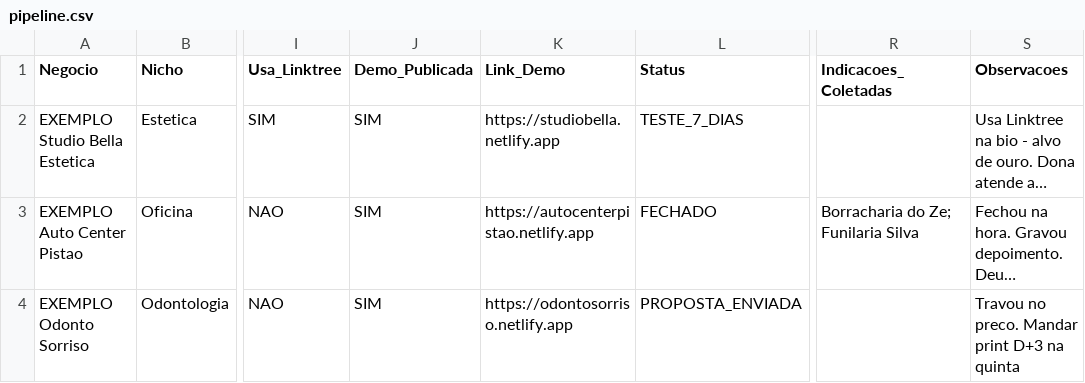
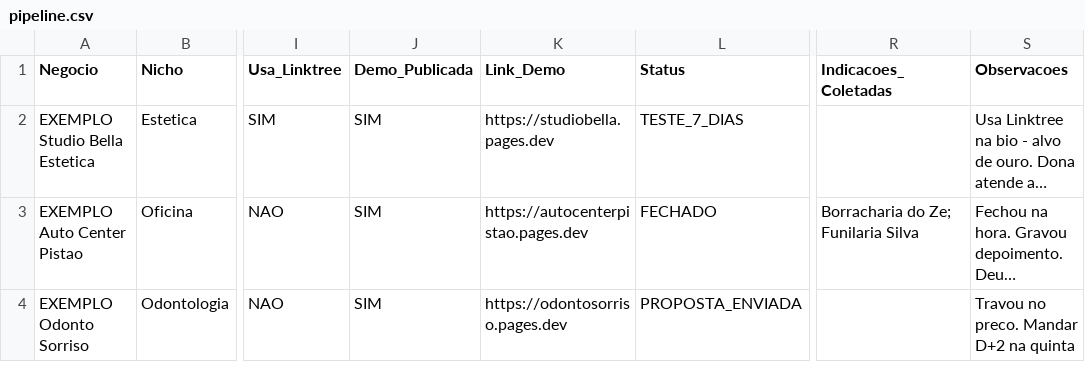
Before and after one commit to octavioalves0108-bot/Oldclen, a CSV file: crm/pipeline.csv, drawn as a sheet; only a part is shown, gaps mark what is left out; long unchanged cells end in …; the diff names each change by its address in the sheet, - before the commit and + after, or states it on an @@ line.

```diff
--- a/crm/pipeline.csv
+++ b/crm/pipeline.csv
-K2 (Link_Demo): https://studiobella.netlify.app
+K2 (Link_Demo): https://studiobella.pages.dev
-K3 (Link_Demo): https://autocenterpistao.netlify.app
+K3 (Link_Demo): https://autocenterpistao.pages.dev
-K4 (Link_Demo): https://odontosorriso.netlify.app
+K4 (Link_Demo): https://odontosorriso.pages.dev
-S4 (Observacoes): Travou no preco. Mandar print D+3 na quinta
+S4 (Observacoes): Travou no preco. Mandar D+2 na quinta
```
Also changed, not shown: 12 other files.
